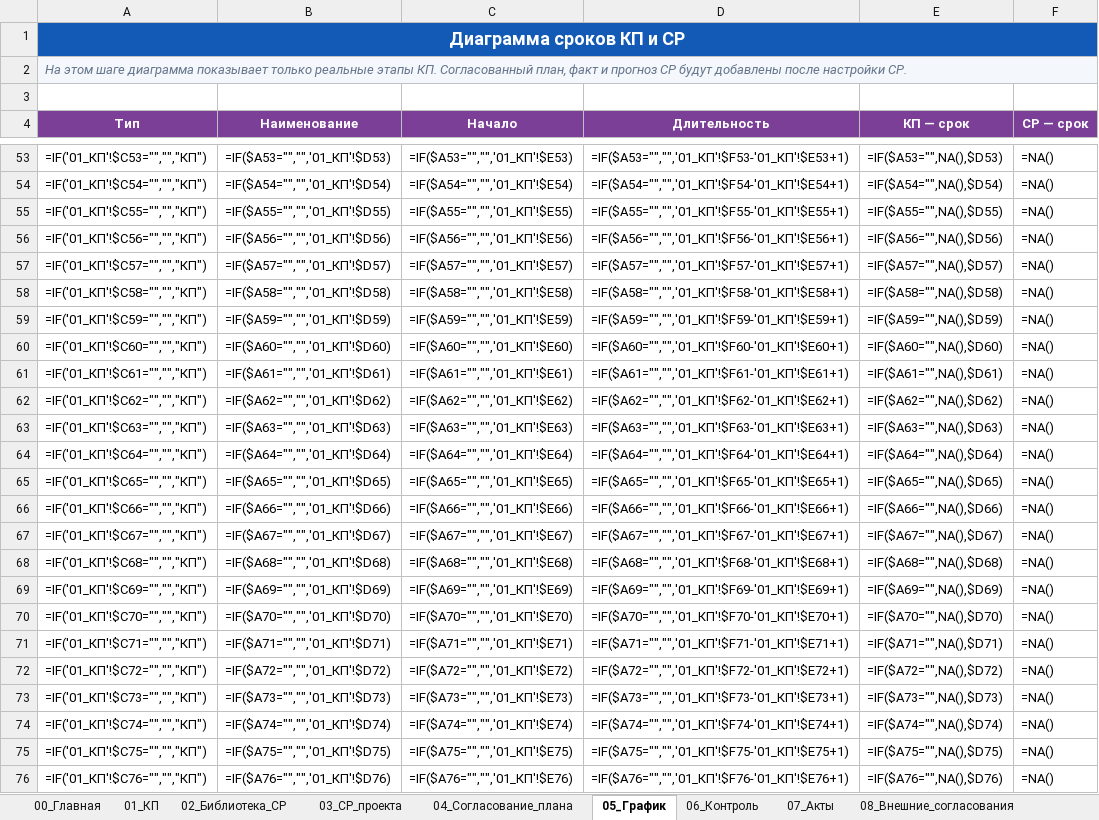
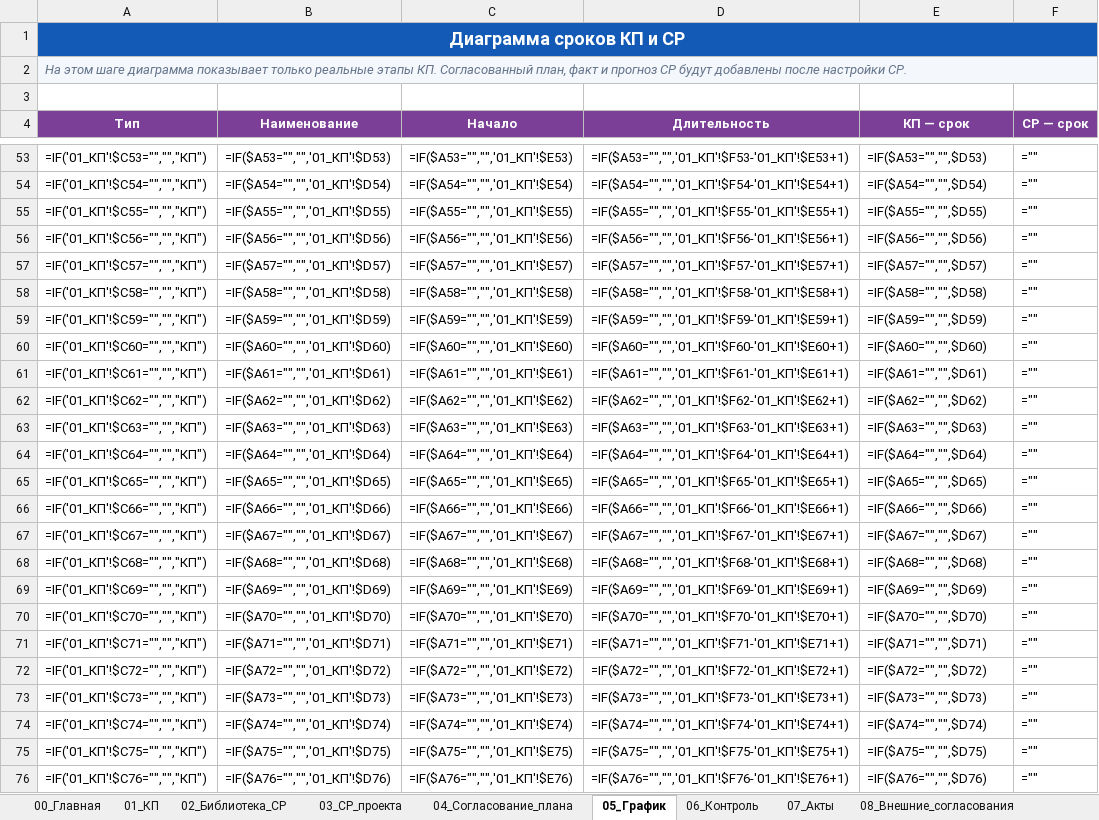
Before and after one commit to edward2603-byte/gip-control, an Excel workbook: templates/GIP_Navigator_TEMPLATE.xlsx, sheet 05_График, drawn as a sheet; only a part is shown, gaps mark what is left out; values as stored, in another font and other column widths than the file's, no borders; formulas are shown in place of their values; charts and pictures not drawn; the diff covers the shown part only; the diff names each change by its address in the sheet, - before the commit and + after, or states it on an @@ line.

```diff
--- a/templates/GIP_Navigator_TEMPLATE.xlsx (sheet 05_График)
+++ b/templates/GIP_Navigator_TEMPLATE.xlsx (sheet 05_График)
-E53 (КП — срок): =IF($A53="",NA(),$D53)
+E53 (КП — срок): =IF($A53="","",$D53)
-F53:F76 (СР — срок): =NA()
+F53:F76 (СР — срок): =""
-E54 (КП — срок): =IF($A54="",NA(),$D54)
+E54 (КП — срок): =IF($A54="","",$D54)
-E55 (КП — срок): =IF($A55="",NA(),$D55)
+E55 (КП — срок): =IF($A55="","",$D55)
-E56 (КП — срок): =IF($A56="",NA(),$D56)
+E56 (КП — срок): =IF($A56="","",$D56)
-E57 (КП — срок): =IF($A57="",NA(),$D57)
+E57 (КП — срок): =IF($A57="","",$D57)
-E58 (КП — срок): =IF($A58="",NA(),$D58)
+E58 (КП — срок): =IF($A58="","",$D58)
-E59 (КП — срок): =IF($A59="",NA(),$D59)
+E59 (КП — срок): =IF($A59="","",$D59)
-E60 (КП — срок): =IF($A60="",NA(),$D60)
+E60 (КП — срок): =IF($A60="","",$D60)
-E61 (КП — срок): =IF($A61="",NA(),$D61)
+E61 (КП — срок): =IF($A61="","",$D61)
-E62 (КП — срок): =IF($A62="",NA(),$D62)
+E62 (КП — срок): =IF($A62="","",$D62)
-E63 (КП — срок): =IF($A63="",NA(),$D63)
+E63 (КП — срок): =IF($A63="","",$D63)
-E64 (КП — срок): =IF($A64="",NA(),$D64)
+E64 (КП — срок): =IF($A64="","",$D64)
-E65 (КП — срок): =IF($A65="",NA(),$D65)
+E65 (КП — срок): =IF($A65="","",$D65)
-E66 (КП — срок): =IF($A66="",NA(),$D66)
+E66 (КП — срок): =IF($A66="","",$D66)
-E67 (КП — срок): =IF($A67="",NA(),$D67)
+E67 (КП — срок): =IF($A67="","",$D67)
-E68 (КП — срок): =IF($A68="",NA(),$D68)
+E68 (КП — срок): =IF($A68="","",$D68)
-E69 (КП — срок): =IF($A69="",NA(),$D69)
+E69 (КП — срок): =IF($A69="","",$D69)
-E70 (КП — срок): =IF($A70="",NA(),$D70)
+E70 (КП — срок): =IF($A70="","",$D70)
-E71 (КП — срок): =IF($A71="",NA(),$D71)
+E71 (КП — срок): =IF($A71="","",$D71)
-E72 (КП — срок): =IF($A72="",NA(),$D72)
+E72 (КП — срок): =IF($A72="","",$D72)
-E73 (КП — срок): =IF($A73="",NA(),$D73)
+E73 (КП — срок): =IF($A73="","",$D73)
-E74 (КП — срок): =IF($A74="",NA(),$D74)
+E74 (КП — срок): =IF($A74="","",$D74)
-E75 (КП — срок): =IF($A75="",NA(),$D75)
+E75 (КП — срок): =IF($A75="","",$D75)
-E76 (КП — срок): =IF($A76="",NA(),$D76)
+E76 (КП — срок): =IF($A76="","",$D76)
```
Also changed, not shown: 102 edited cells elsewhere in this sheet, templates/GIP_Navigator_TEMPLATE.xlsm, 1 other file.
